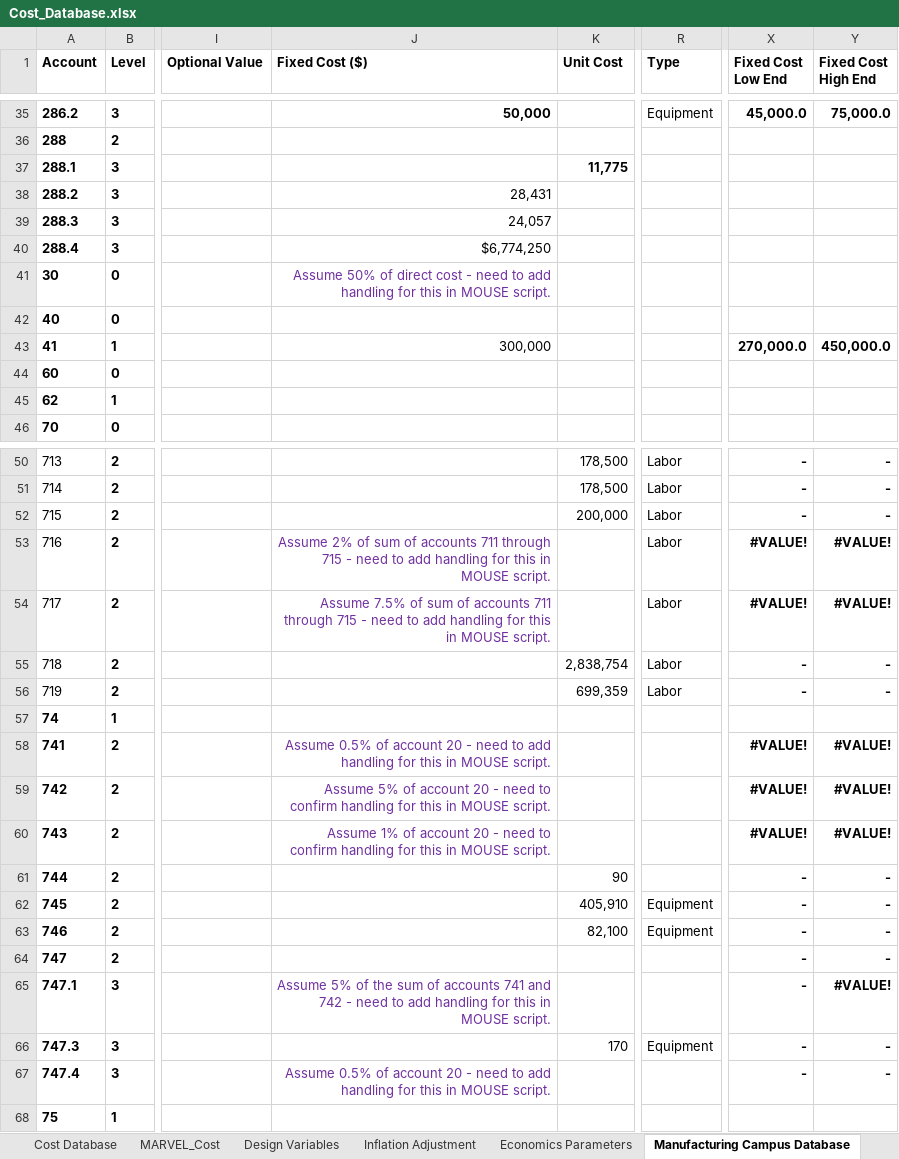
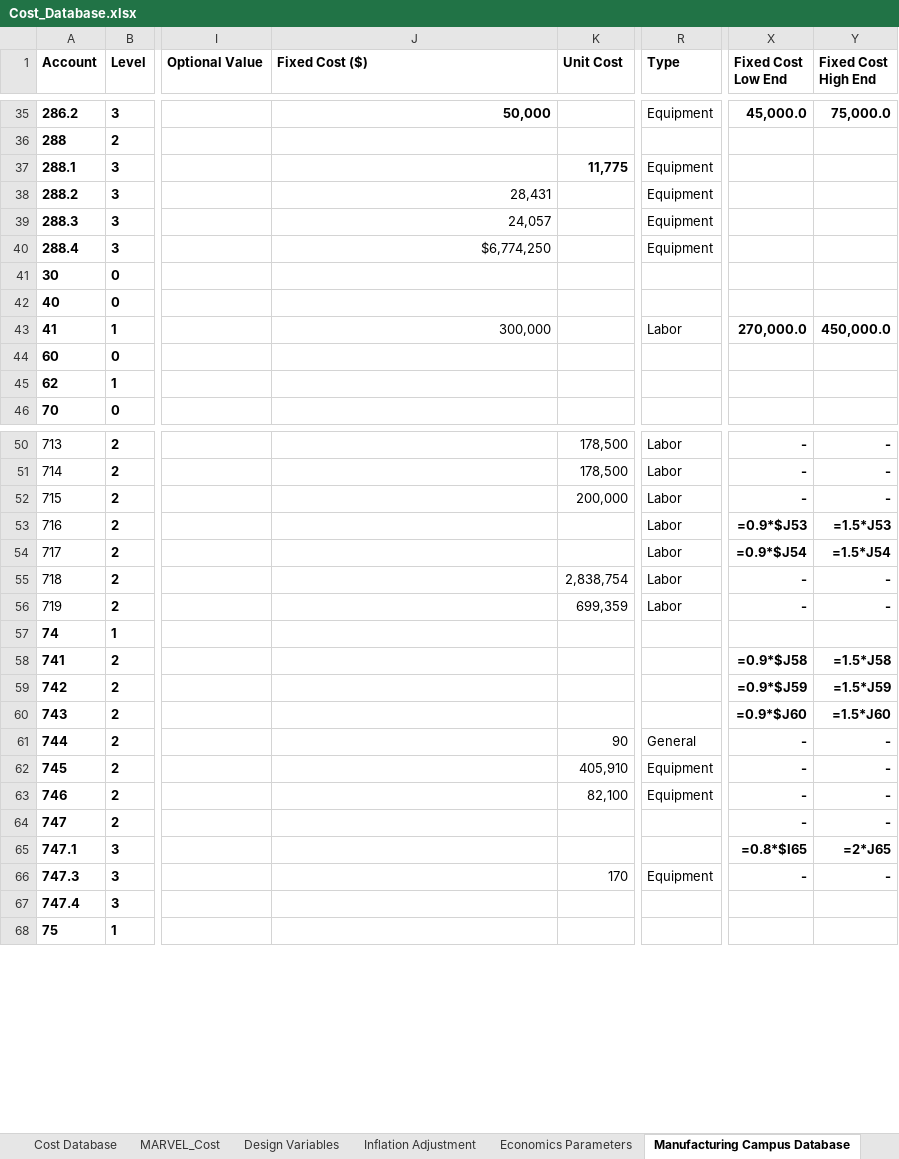
Before and after one commit to IdahoLabResearch/MOUSE, an Excel workbook: cost/Cost_Database.xlsx, sheet Manufacturing Campus Database, drawn as a sheet; only a part is shown, gaps mark what is left out; values as stored, in another font and other column widths than the file's, no borders; formulas without a stored value are shown as written; conditional formats not drawn; the diff covers the shown part only; the diff names each change by its address in the sheet, - before the commit and + after, or states it on an @@ line.

Commit message:
Add Fleet Mode manufacturing campus costs

```diff
--- a/cost/Cost_Database.xlsx (sheet Manufacturing Campus Database)
+++ b/cost/Cost_Database.xlsx (sheet Manufacturing Campus Database)
-R37:R40 (Type): (empty)
+R37:R40 (Type): Equipment
-J41 (Fixed Cost ($)): Assume 50% of direct cost - need to add handling for this in MOUSE script.
+J41 (Fixed Cost ($)): (empty)
-R43 (Type): (empty)
+R43 (Type): Labor
-J53 (Fixed Cost ($)): Assume 2% of sum of accounts 711 through 715 - need to add handling for this in MOUSE script.
+J53 (Fixed Cost ($)): (empty)
-X53 (Fixed Cost Low End): #VALUE!
+X53 (Fixed Cost Low End): =0.9*$J53
-Y53 (Fixed Cost High End): #VALUE!
+Y53 (Fixed Cost High End): =1.5*J53
-J54 (Fixed Cost ($)): Assume 7.5% of sum of accounts 711 through 715 - need to add handling for this in MOUSE script.
+J54 (Fixed Cost ($)): (empty)
-X54 (Fixed Cost Low End): #VALUE!
+X54 (Fixed Cost Low End): =0.9*$J54
-Y54 (Fixed Cost High End): #VALUE!
+Y54 (Fixed Cost High End): =1.5*J54
-J58 (Fixed Cost ($)): Assume 0.5% of account 20 - need to add handling for this in MOUSE script.
+J58 (Fixed Cost ($)): (empty)
-X58 (Fixed Cost Low End): #VALUE!
+X58 (Fixed Cost Low End): =0.9*$J58
-Y58 (Fixed Cost High End): #VALUE!
+Y58 (Fixed Cost High End): =1.5*J58
-J59 (Fixed Cost ($)): Assume 5% of account 20 - need to confirm handling for this in MOUSE script.
+J59 (Fixed Cost ($)): (empty)
-X59 (Fixed Cost Low End): #VALUE!
+X59 (Fixed Cost Low End): =0.9*$J59
-Y59 (Fixed Cost High End): #VALUE!
+Y59 (Fixed Cost High End): =1.5*J59
-J60 (Fixed Cost ($)): Assume 1% of account 20 - need to confirm handling for this in MOUSE script.
+J60 (Fixed Cost ($)): (empty)
-X60 (Fixed Cost Low End): #VALUE!
+X60 (Fixed Cost Low End): =0.9*$J60
-Y60 (Fixed Cost High End): #VALUE!
+Y60 (Fixed Cost High End): =1.5*J60
-R61 (Type): (empty)
+R61 (Type): General
-J65 (Fixed Cost ($)): Assume 5% of the sum of accounts 741 and 742 - need to add handling for this in MOUSE script.
+J65 (Fixed Cost ($)): (empty)
-X65 (Fixed Cost Low End): -
+X65 (Fixed Cost Low End): =0.8*$I65
-Y65 (Fixed Cost High End): #VALUE!
+Y65 (Fixed Cost High End): =2*J65
-J67 (Fixed Cost ($)): Assume 0.5% of account 20 - need to add handling for this in MOUSE script.
+J67 (Fixed Cost ($)): (empty)
-X67 (Fixed Cost Low End): -
+X67 (Fixed Cost Low End): (empty)
-Y67 (Fixed Cost High End): -
+Y67 (Fixed Cost High End): (empty)
```
Also changed, not shown: 4 edited cells elsewhere in this sheet, sheet Economics Parameters, 4 other files.
